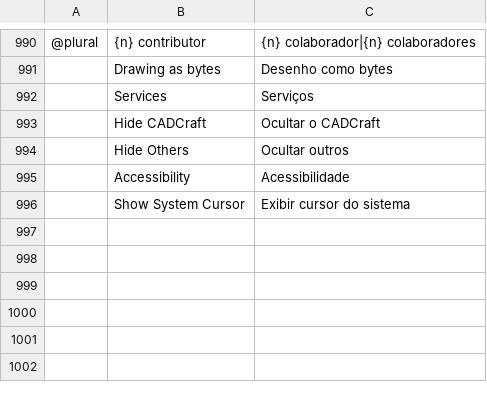
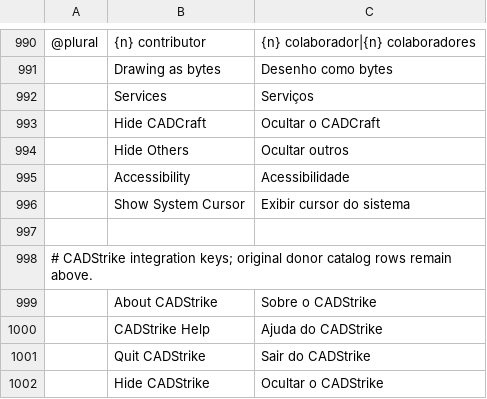
Before and after one commit to Gerbzz/CADStrike, a TSV file: foundation/crates/ui-egui/src/i18n/pt_br.tsv, drawn as a sheet; only a part is shown, gaps mark what is left out.

```diff
--- a/foundation/crates/ui-egui/src/i18n/pt_br.tsv
+++ b/foundation/crates/ui-egui/src/i18n/pt_br.tsv
@@ -996 +996,7 @@
 	Show System Cursor	Exibir cursor do sistema
+
+# CADStrike integration keys; original donor catalog rows remain above.
+	About CADStrike	Sobre o CADStrike
+	CADStrike Help	Ajuda do CADStrike
+	Quit CADStrike	Sair do CADStrike
+	Hide CADStrike	Ocultar o CADStrike
```
Also changed, not shown: foundation/crates/ui-egui/src/i18n/cs.tsv, foundation/crates/ui-egui/src/i18n/es.tsv, 6 other files.
